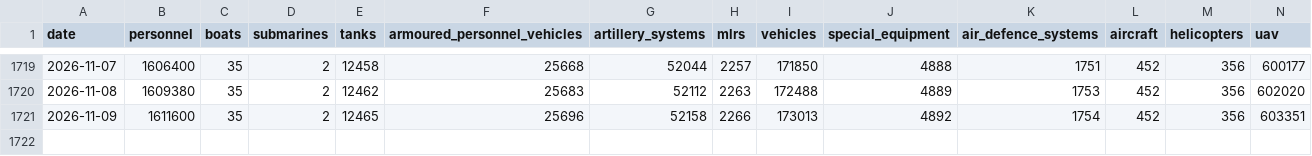
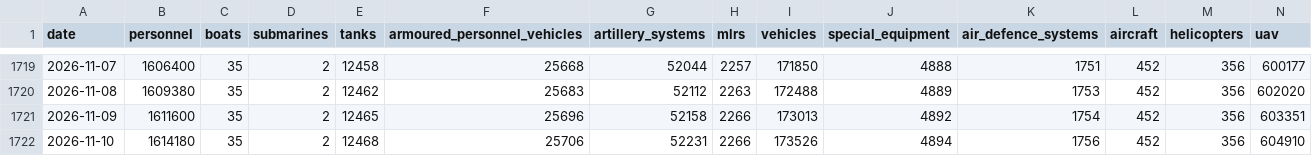
Before and after one commit to MarioJemic/russianlosses-data, a CSV file: data/v1/losses/cumulative.csv, drawn as a sheet; only a part is shown, gaps mark what is left out; rows hold the shown columns only; the diff names each change by its address in the sheet, - before the commit and + after, or states it on an @@ line.

```diff
--- a/data/v1/losses/cumulative.csv
+++ b/data/v1/losses/cumulative.csv
+row 1722: 2026-11-10 | 1614180 | 35 | 2 | 12468 | 25706 | 52231 | 2266 | 173526 | 4894 | 1756 | 452 | 356 | 604910
```
Also changed, not shown: data/v1/losses/daily.csv, data/v1/losses/summary.csv, 28 other files.
